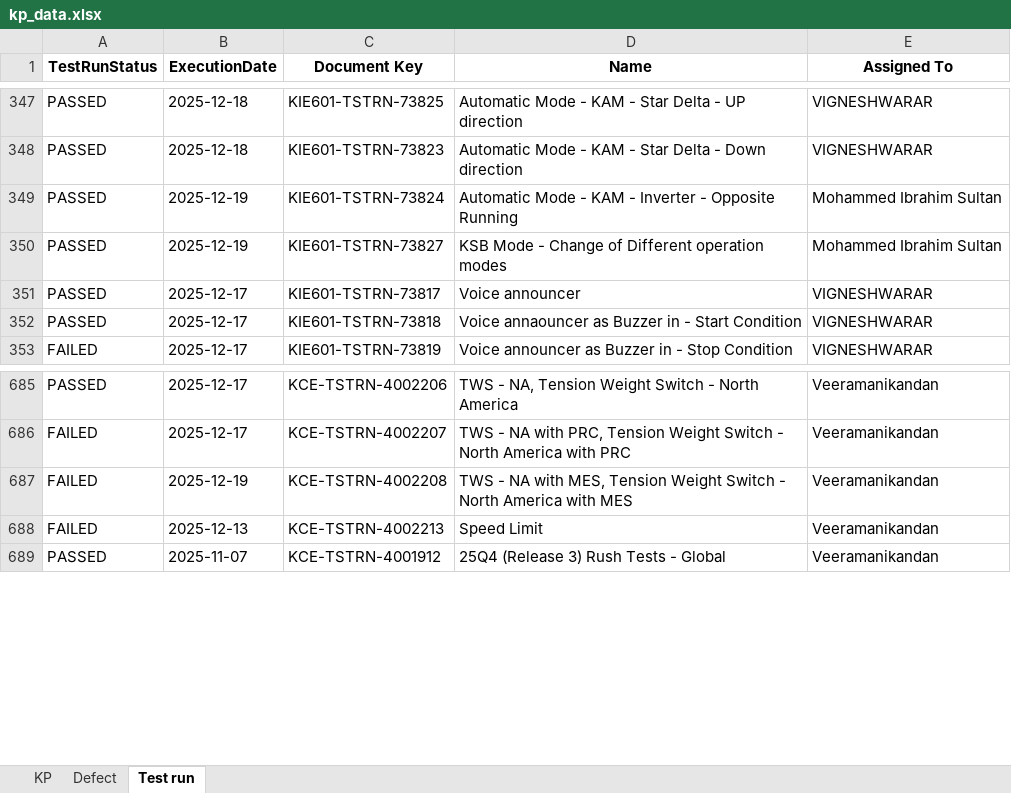
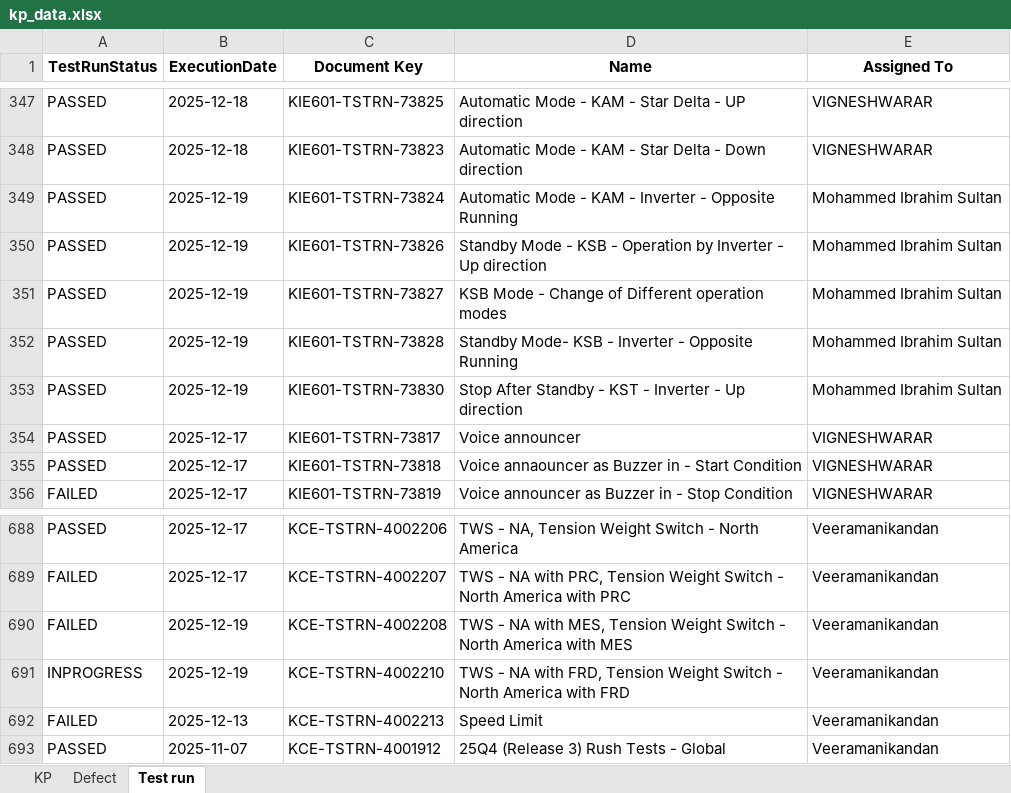
Before and after one commit to DineshGoverthanan/KCE_KPI, an Excel workbook: kp_data.xlsx, sheet Test run, drawn as a sheet; only a part is shown, gaps mark what is left out; values as stored, in another font and other column widths than the file's, no borders; the diff names each change by its address in the sheet, - before the commit and + after, or states it on an @@ line.

```diff
--- a/kp_data.xlsx (sheet Test run)
+++ b/kp_data.xlsx (sheet Test run)
+row 350: PASSED | 2025-12-19 | KIE601-TSTRN-73826 | Standby Mode - KSB - Operation by Inverter - Up direction | Mohammed Ibrahim Sultan
+row 352: PASSED | 2025-12-19 | KIE601-TSTRN-73828 | Standby Mode- KSB - Inverter - Opposite Running | Mohammed Ibrahim Sultan
+row 353: PASSED | 2025-12-19 | KIE601-TSTRN-73830 | Stop After Standby - KST - Inverter - Up direction | Mohammed Ibrahim Sultan
+row 691: INPROGRESS | 2025-12-19 | KCE-TSTRN-4002210 | TWS - NA with FRD, Tension Weight Switch - North America with FRD | Veeramanikandan
```
Also changed, not shown: sheet Defect, sheet KP, 12 other files.
